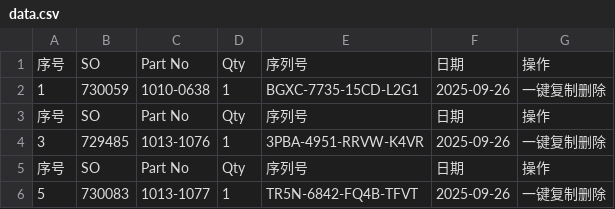
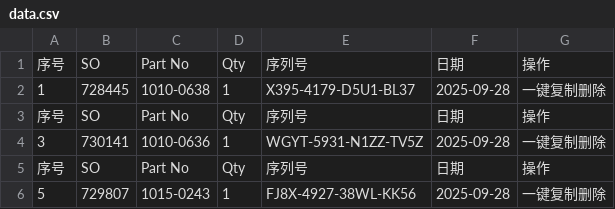
Before and after one commit to Ricky-cloud-star/Zenactcod, a CSV file: data/data.csv, drawn as a sheet.

Commit message:
Update data

```diff
--- a/data/data.csv
+++ b/data/data.csv
@@ -1,6 +1,6 @@
 序号,SO,Part No,Qty,序列号,日期,操作
-1,730059,1010-0638,1,BGXC-7735-15CD-L2G1,2025-09-26,一键复制删除
+1,728445,1010-0638,1,X395-4179-D5U1-BL37,2025-09-28,一键复制删除
 序号,SO,Part No,Qty,序列号,日期,操作
-3,729485,1013-1076,1,3PBA-4951-RRVW-K4VR,2025-09-26,一键复制删除
+3,730141,1010-0636,1,WGYT-5931-N1ZZ-TV5Z,2025-09-28,一键复制删除
 序号,SO,Part No,Qty,序列号,日期,操作
-5,730083,1013-1077,1,TR5N-6842-FQ4B-TFVT,2025-09-26,一键复制删除
+5,729807,1015-0243,1,FJ8X-4927-38WL-KK56,2025-09-28,一键复制删除
```
